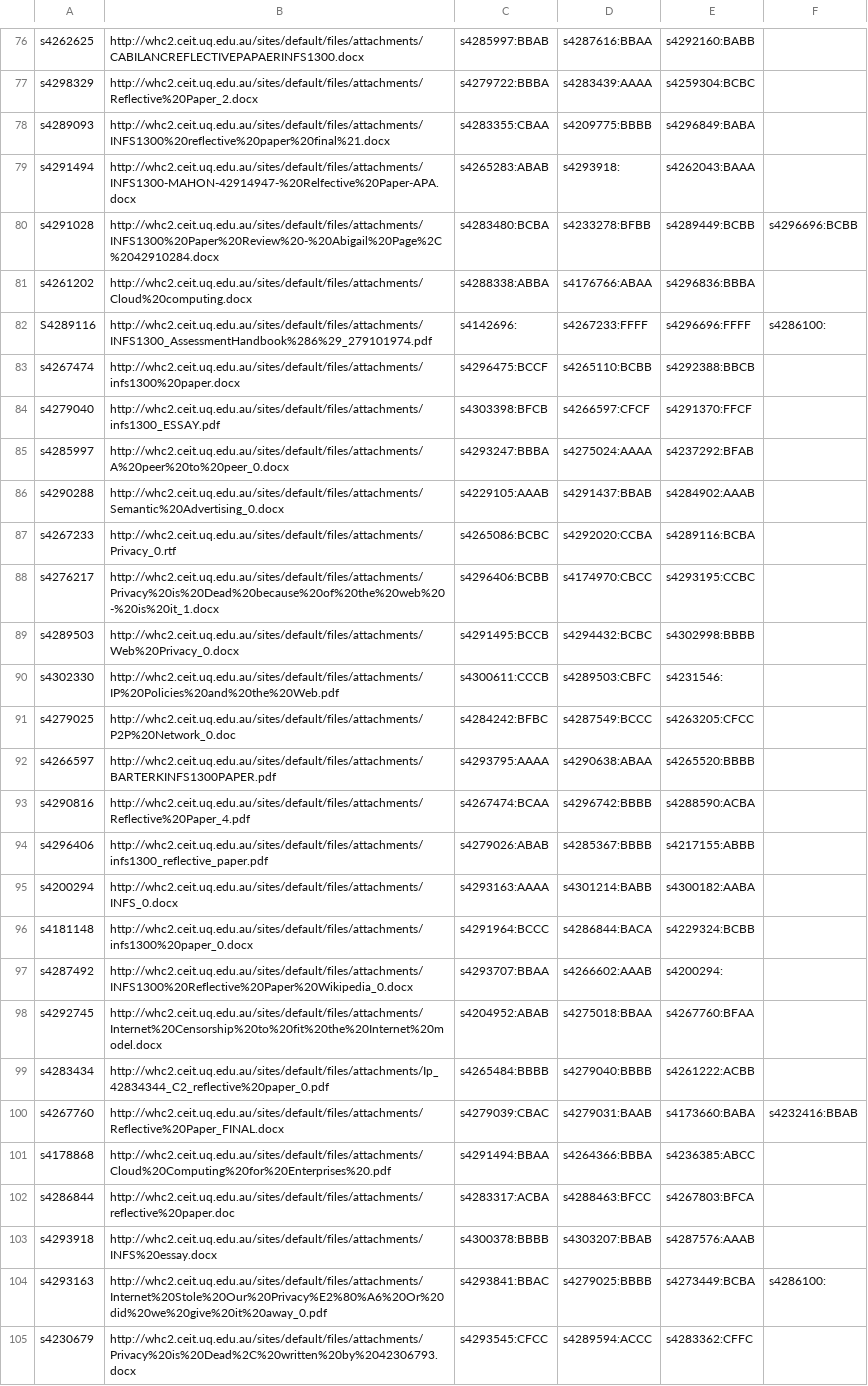
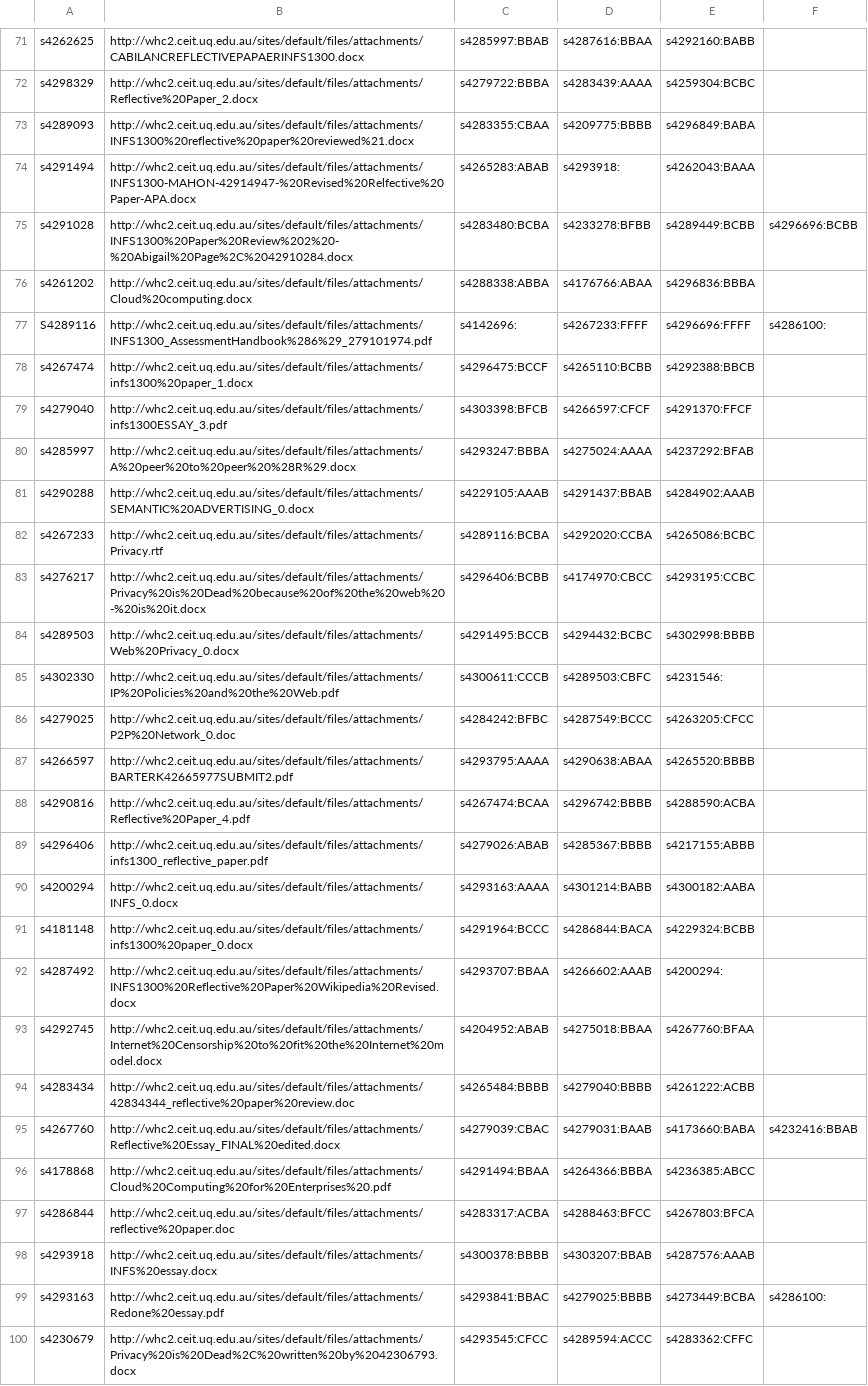
Before and after one commit to JakeSchoermer/INFS1300-Assignment-Download-Script, a CSV file: submissions.csv, drawn as a sheet; only a part is shown, gaps mark what is left out; addresses are those after the commit; the diff covers the shown part only; the diff names each change by its address in the sheet, - before the commit and + after, or states it on an @@ line.

```diff
--- a/submissions.csv
+++ b/submissions.csv
-B73: http://whc2.ceit.uq.edu.au/sites/default/files/attachments/INFS1300%20reflective%20paper%20final%21.docx
+B73: http://whc2.ceit.uq.edu.au/sites/default/files/attachments/INFS1300%20reflective%20paper%20reviewed%21.docx
-B74: http://whc2.ceit.uq.edu.au/sites/default/files/attachments/INFS1300-MAHON-42914947-%20Relfective%20Paper-APA.docx
+B74: http://whc2.ceit.uq.edu.au/sites/default/files/attachments/INFS1300-MAHON-42914947-%20Revised%20Relfective%20Paper-APA.docx
-B75: http://whc2.ceit.uq.edu.au/sites/default/files/attachments/INFS1300%20Paper%20Review%20-%20Abigail%20Page%2C%2042910284.docx
+B75: http://whc2.ceit.uq.edu.au/sites/default/files/attachments/INFS1300%20Paper%20Review%202%20-%20Abigail%20Page%2C%2042910284.docx
-B78: http://whc2.ceit.uq.edu.au/sites/default/files/attachments/infs1300%20paper.docx
+B78: http://whc2.ceit.uq.edu.au/sites/default/files/attachments/infs1300%20paper_1.docx
-B79: http://whc2.ceit.uq.edu.au/sites/default/files/attachments/infs1300_ESSAY.pdf
+B79: http://whc2.ceit.uq.edu.au/sites/default/files/attachments/infs1300ESSAY_3.pdf
-B80: http://whc2.ceit.uq.edu.au/sites/default/files/attachments/A%20peer%20to%20peer_0.docx
+B80: http://whc2.ceit.uq.edu.au/sites/default/files/attachments/A%20peer%20to%20peer%20%28R%29.docx
-B81: http://whc2.ceit.uq.edu.au/sites/default/files/attachments/Semantic%20Advertising_0.docx
+B81: http://whc2.ceit.uq.edu.au/sites/default/files/attachments/SEMANTIC%20ADVERTISING_0.docx
-B82: http://whc2.ceit.uq.edu.au/sites/default/files/attachments/Privacy_0.rtf
+B82: http://whc2.ceit.uq.edu.au/sites/default/files/attachments/Privacy.rtf
-C82: s4265086:BCBC
+C82: s4289116:BCBA
-E82: s4289116:BCBA
+E82: s4265086:BCBC
-B83: http://whc2.ceit.uq.edu.au/sites/default/files/attachments/Privacy%20is%20Dead%20because%20of%20the%20web%20-%20is%20it_1.docx
+B83: http://whc2.ceit.uq.edu.au/sites/default/files/attachments/Privacy%20is%20Dead%20because%20of%20the%20web%20-%20is%20it.docx
-B87: http://whc2.ceit.uq.edu.au/sites/default/files/attachments/BARTERKINFS1300PAPER.pdf
+B87: http://whc2.ceit.uq.edu.au/sites/default/files/attachments/BARTERK42665977SUBMIT2.pdf
-B92: http://whc2.ceit.uq.edu.au/sites/default/files/attachments/INFS1300%20Reflective%20Paper%20Wikipedia_0.docx
+B92: http://whc2.ceit.uq.edu.au/sites/default/files/attachments/INFS1300%20Reflective%20Paper%20Wikipedia%20Revised.docx
-B94: http://whc2.ceit.uq.edu.au/sites/default/files/attachments/Ip_42834344_C2_reflective%20paper_0.pdf
+B94: http://whc2.ceit.uq.edu.au/sites/default/files/attachments/42834344_reflective%20paper%20review.doc
-B95: http://whc2.ceit.uq.edu.au/sites/default/files/attachments/Reflective%20Paper_FINAL.docx
+B95: http://whc2.ceit.uq.edu.au/sites/default/files/attachments/Reflective%20Essay_FINAL%20edited.docx
-B99: http://whc2.ceit.uq.edu.au/sites/default/files/attachments/Internet%20Stole%20Our%20Privacy%E2%80%A6%20Or%20did%20we%20give%20it%20away_0.pdf
+B99: http://whc2.ceit.uq.edu.au/sites/default/files/attachments/Redone%20essay.pdf
```
Also changed, not shown: 12 removed rows and 88 edited cells elsewhere in this file, 1 other file.
